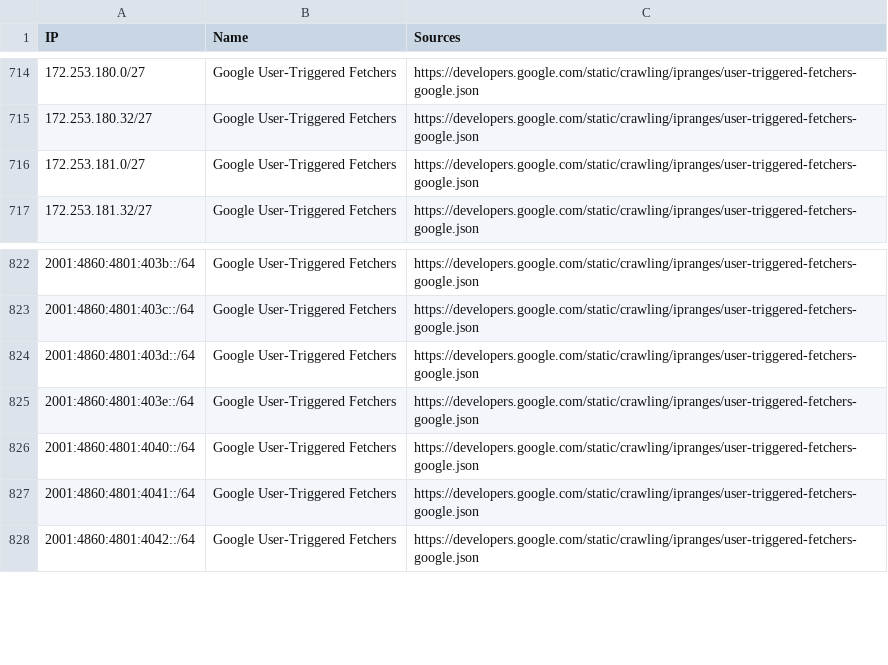
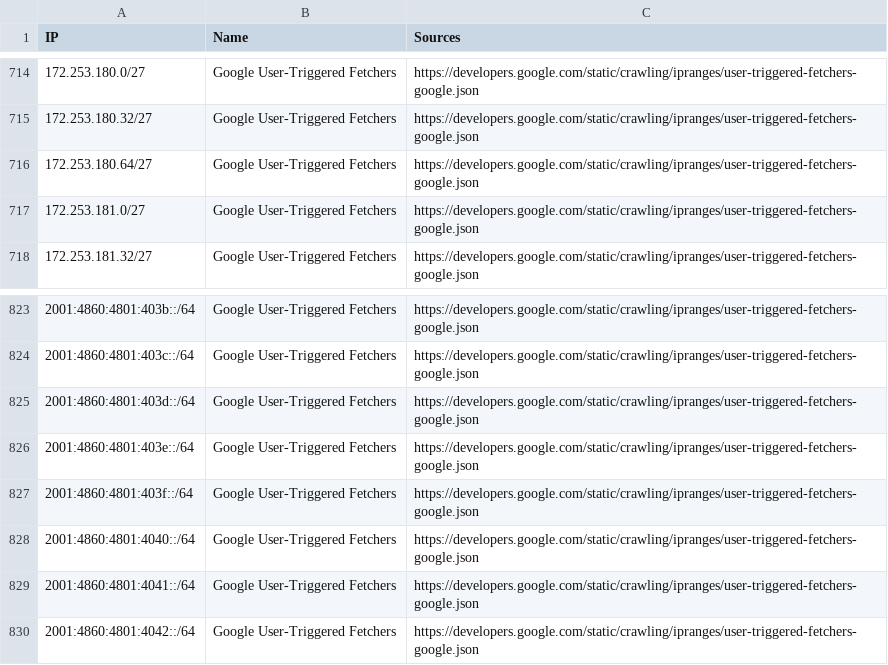
Before and after one commit to sefinek/trusted-ips-whitelist, a CSV file: lists/google-user-triggered-fetchers/ips.csv, drawn as a sheet; only a part is shown, gaps mark what is left out.

Commit message:
Auto-update IP lists (13 modified files) - 13.10.2026, 18:01:09 UTC

```diff
--- a/lists/google-user-triggered-fetchers/ips.csv
+++ b/lists/google-user-triggered-fetchers/ips.csv
@@ -715,2 +715,3 @@ IP,Name,Sources
 172.253.180.32/27,Google User-Triggered Fetchers,https://developers.google.com/static/crawling/ipranges/user-triggered-fetchers-google.json
+172.253.180.64/27,Google User-Triggered Fetchers,https://developers.google.com/static/crawling/ipranges/user-triggered-fetchers-google.json
 172.253.181.0/27,Google User-Triggered Fetchers,https://developers.google.com/static/crawling/ipranges/user-triggered-fetchers-google.json
@@ -825,2 +826,3 @@ IP,Name,Sources
 2001:4860:4801:403e::/64,Google User-Triggered Fetchers,https://developers.google.com/static/crawling/ipranges/user-triggered-fetchers-google.json
+2001:4860:4801:403f::/64,Google User-Triggered Fetchers,https://developers.google.com/static/crawling/ipranges/user-triggered-fetchers-google.json
 2001:4860:4801:4040::/64,Google User-Triggered Fetchers,https://developers.google.com/static/crawling/ipranges/user-triggered-fetchers-google.json
```
Also changed, not shown: lists/webpagetestbot/ips.csv, 11 other files.
